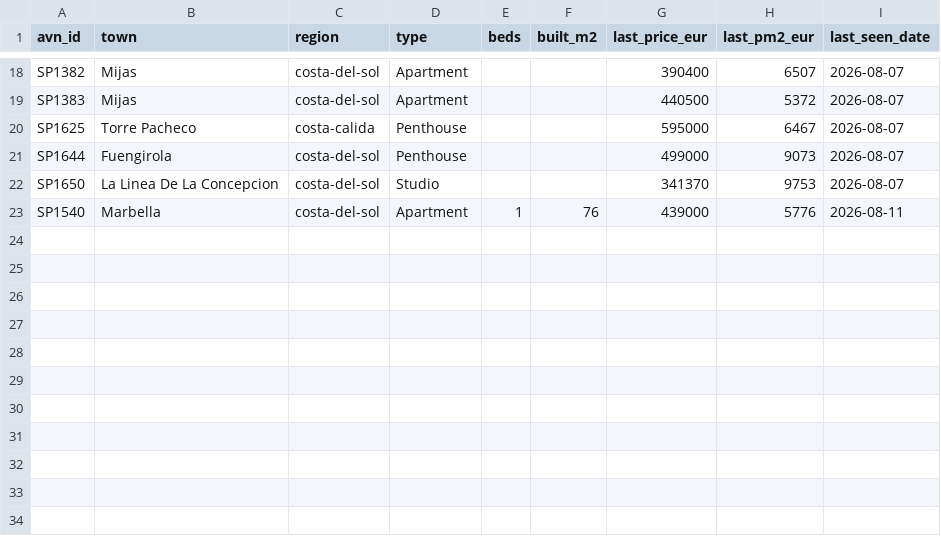
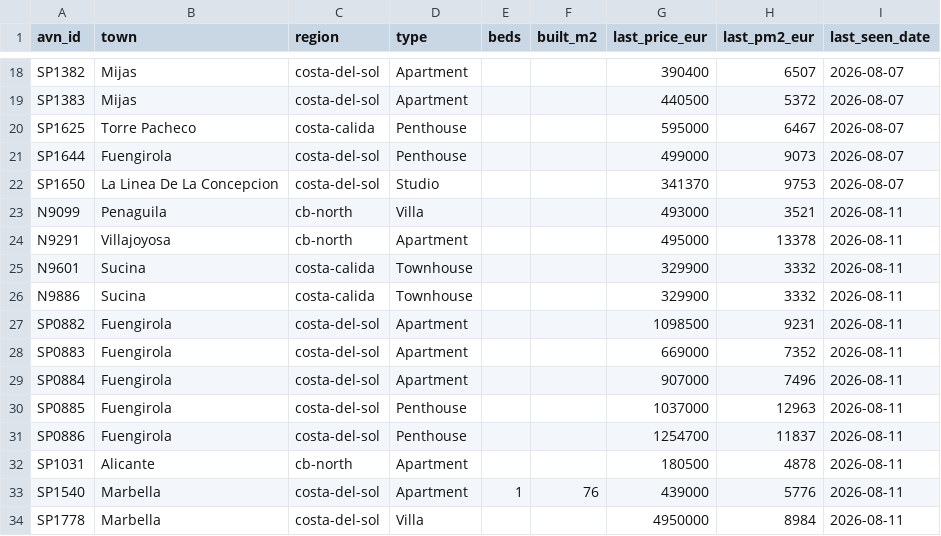
Before and after one commit to HenrikKolstad/avena-terminal, a CSV file: public/open-data/tombstones.csv, drawn as a sheet; only a part is shown, gaps mark what is left out; the diff names each change by its address in the sheet, - before the commit and + after, or states it on an @@ line.

```diff
--- a/public/open-data/tombstones.csv
+++ b/public/open-data/tombstones.csv
+row 23: N9099 | Penaguila | cb-north | Villa |  |  | 493000 | 3521 | 2026-08-11
+row 24: N9291 | Villajoyosa | cb-north | Apartment |  |  | 495000 | 13378 | 2026-08-11
+row 25: N9601 | Sucina | costa-calida | Townhouse |  |  | 329900 | 3332 | 2026-08-11
+row 26: N9886 | Sucina | costa-calida | Townhouse |  |  | 329900 | 3332 | 2026-08-11
+row 27: SP0882 | Fuengirola | costa-del-sol | Apartment |  |  | 1098500 | 9231 | 2026-08-11
+row 28: SP0883 | Fuengirola | costa-del-sol | Apartment |  |  | 669000 | 7352 | 2026-08-11
+row 29: SP0884 | Fuengirola | costa-del-sol | Apartment |  |  | 907000 | 7496 | 2026-08-11
+row 30: SP0885 | Fuengirola | costa-del-sol | Penthouse |  |  | 1037000 | 12963 | 2026-08-11
+row 31: SP0886 | Fuengirola | costa-del-sol | Penthouse |  |  | 1254700 | 11837 | 2026-08-11
+row 32: SP1031 | Alicante | cb-north | Apartment |  |  | 180500 | 4878 | 2026-08-11
+row 34: SP1778 | Marbella | costa-del-sol | Villa |  |  | 4950000 | 8984 | 2026-08-11
```
Also changed, not shown: public/open-data/movement-ledger.csv, public/open-data/moves.csv, 6 other files.
